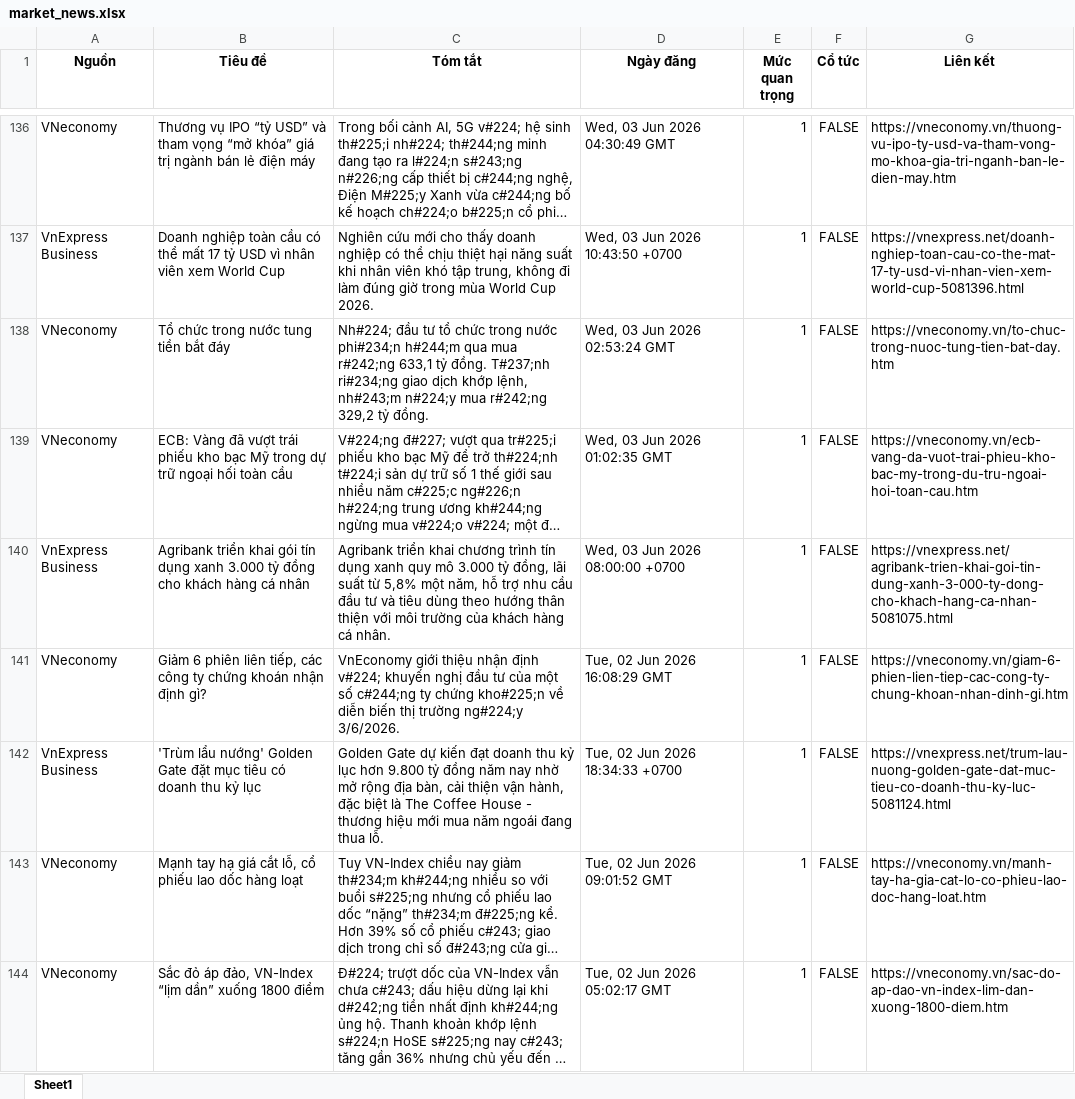
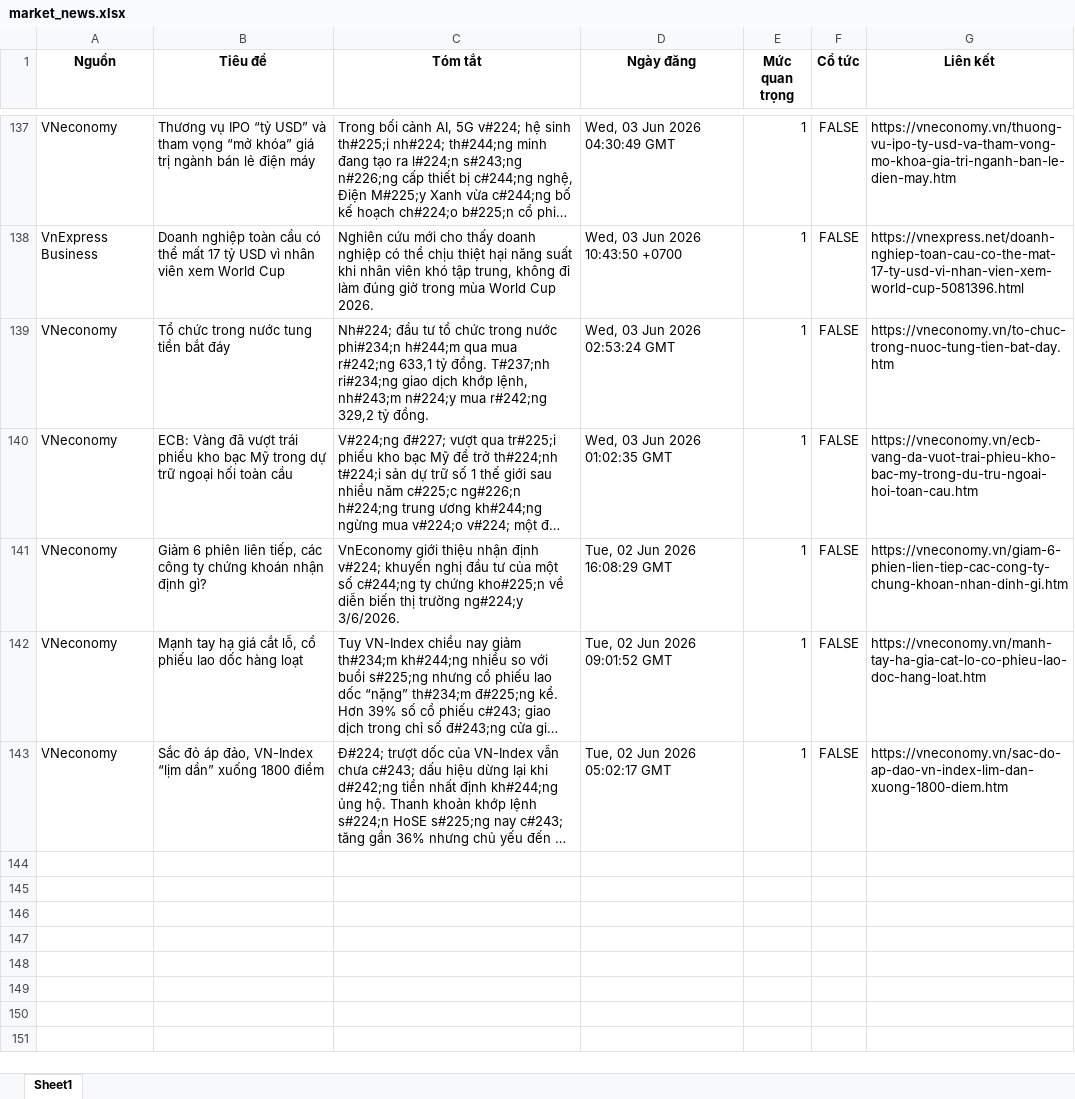
Before and after one commit to Ngoduc1110/ND, an Excel workbook: NEWS/market_news.xlsx, sheet Sheet1, drawn as a sheet; only a part is shown, gaps mark what is left out; long unchanged cells end in …; values as stored, in another font and other column widths than the file's, no borders; removed rows and columns are numbered as before the commit, all else as after; the diff covers the shown part only; the diff names each change by its address in the sheet, - before the commit and + after, or states it on an @@ line.

```diff
--- a/NEWS/market_news.xlsx (sheet Sheet1)
+++ b/NEWS/market_news.xlsx (sheet Sheet1)
-row 140: VnExpress Business | Agribank triển khai gói tín dụng xanh 3.000 tỷ đồng cho khách hàng cá nhân | Agribank triển khai chương trình tín dụng xanh quy mô 3.000 tỷ đồng, lãi suất từ 5,8% một năm, hỗ trợ nhu cầu đầu tư và tiêu dùng theo hướng thân thiện với môi trường của khách hàng cá nhân. | Wed, 03 Jun 2026 08:00:00 +0700 | 1 | FALSE | https://vnexpress.net/agribank-trien-khai-goi-tin-dung-xanh-3-000-ty-dong-cho-khach-hang-ca-nhan-5081075.html
-row 142: VnExpress Business | 'Trùm lẩu nướng' Golden Gate đặt mục tiêu có doanh thu kỷ lục | Golden Gate dự kiến đạt doanh thu kỷ lục hơn 9.800 tỷ đồng năm nay nhờ mở rộng địa bàn, cải thiện vận hành, đặc biệt là The Coffee House - thương hiệu mới mua năm ngoái đang thua lỗ. | Tue, 02 Jun 2026 18:34:33 +0700 | 1 | FALSE | https://vnexpress.net/trum-lau-nuong-golden-gate-dat-muc-tieu-co-doanh-thu-ky-luc-5081124.html
```
Also changed, not shown: 17 added rows and 20 removed rows elsewhere in this sheet, 6 other files.
